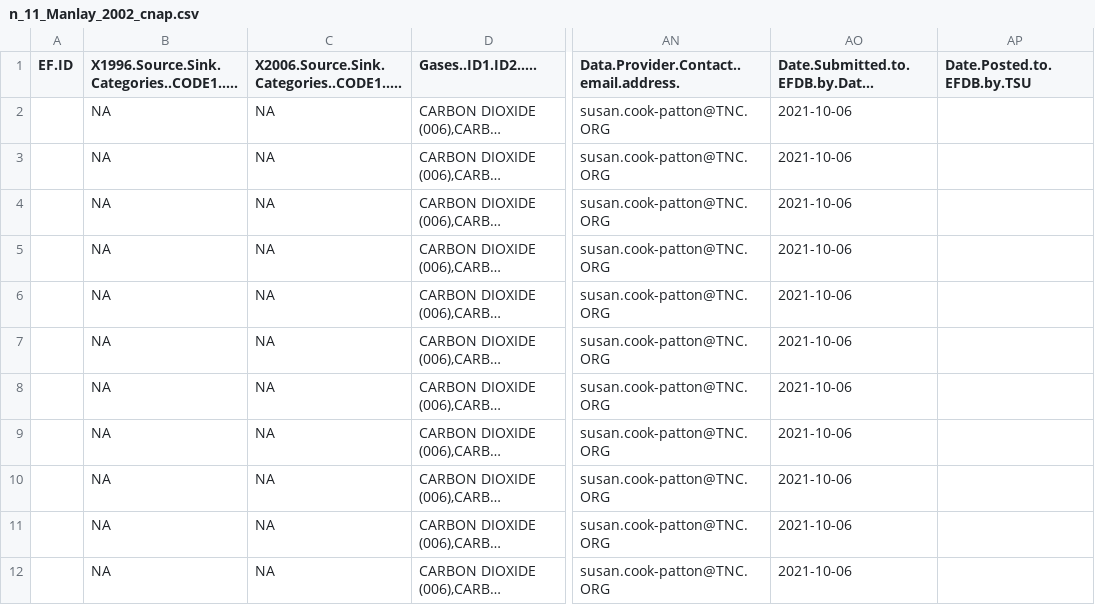
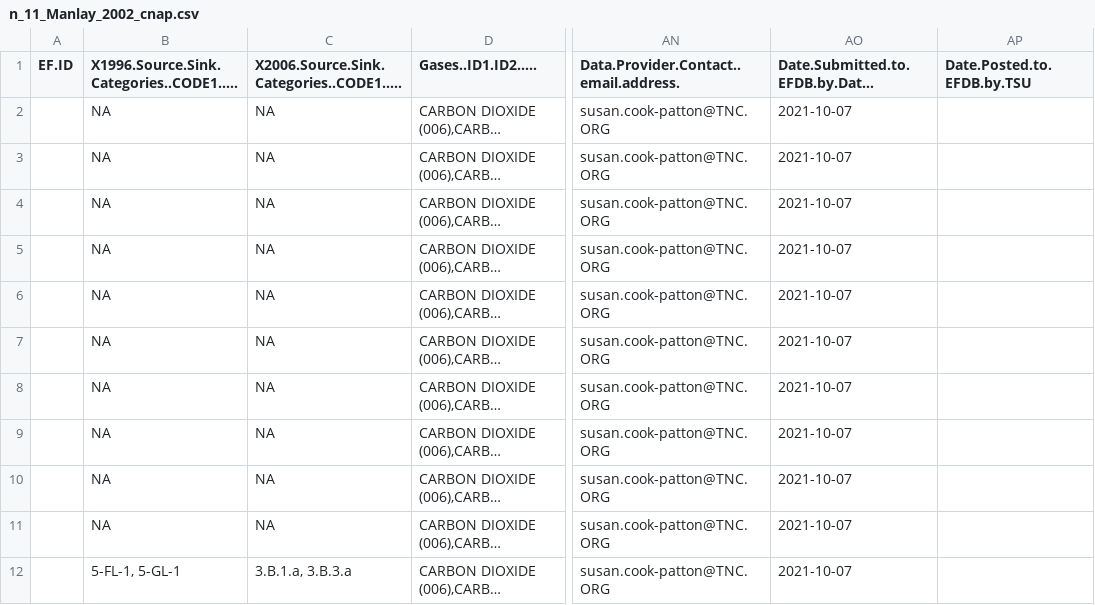
Before and after one commit to forc-db/IPCC-EFDB-integration, a CSV file: data/1-to-review/n_11_Manlay_2002_cnap.csv, drawn as a sheet; only a part is shown, gaps mark what is left out; long unchanged cells end in …; the diff names each change by its address in the sheet, - before the commit and + after, or states it on an @@ line.

```diff
--- a/data/1-to-review/n_11_Manlay_2002_cnap.csv
+++ b/data/1-to-review/n_11_Manlay_2002_cnap.csv
-AO2:AO12: 2021-10-06
+AO2:AO12: 2021-10-07
-B12: NA
+B12: 5-FL-1, 5-GL-1
-C12: NA
+C12: 3.B.1.a, 3.B.3.a
```
Also changed, not shown: data/1-to-review/n_5_Feldpausch_2004_cana.csv, data/2-approved/n_1_Lutz_2018_giol.csv, 5 other files.
